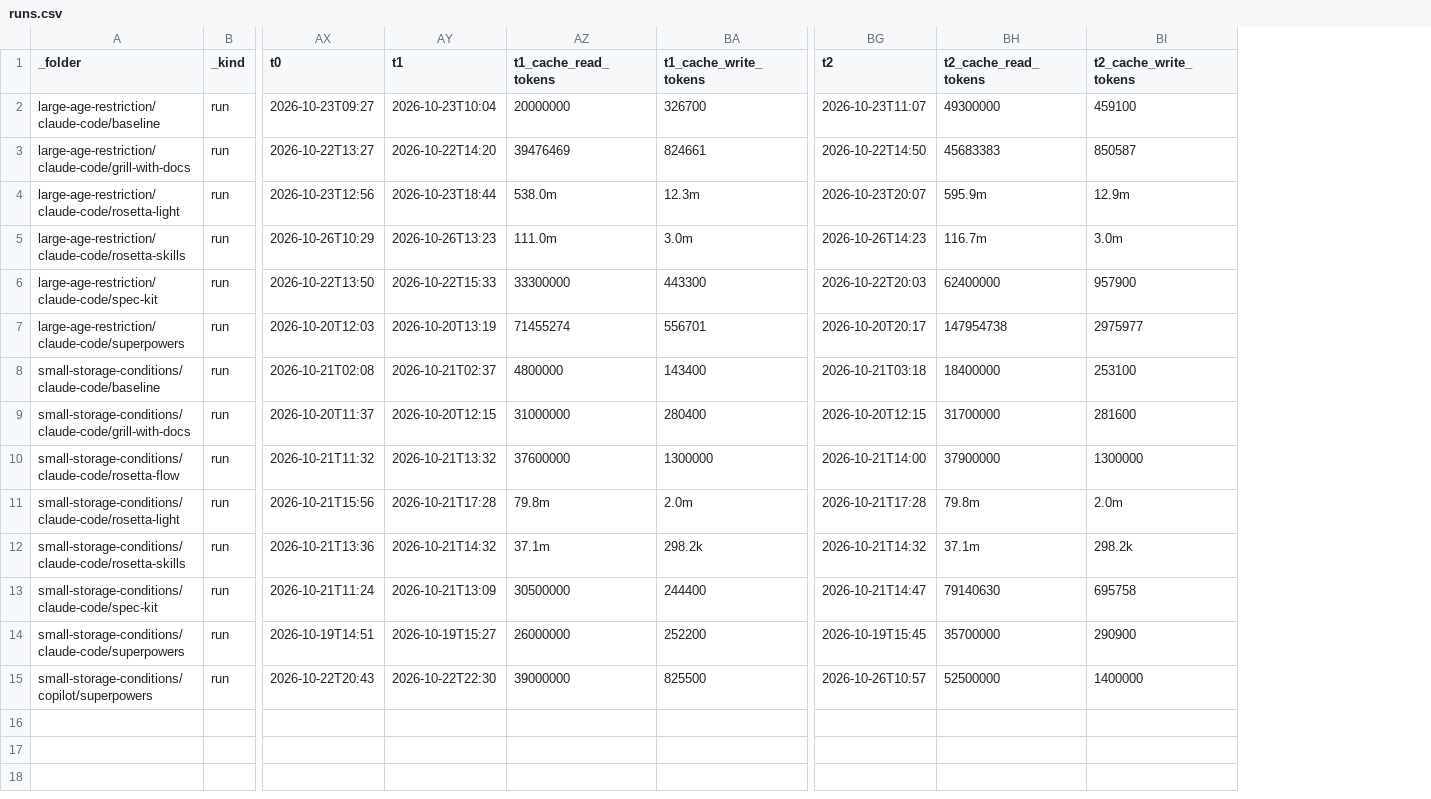
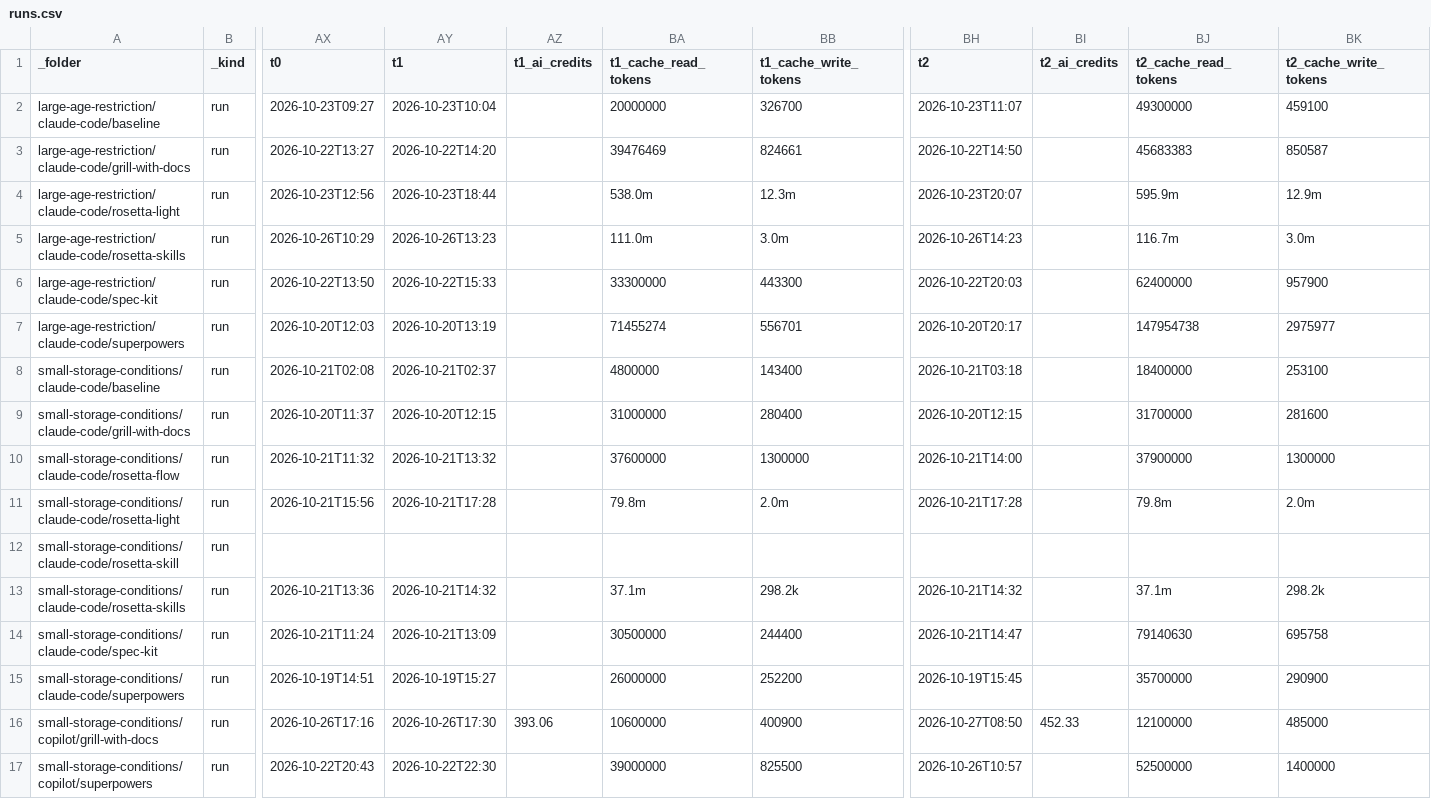
Before and after one commit to griddynamics/rosetta, a CSV file: rosetta-benchmarks/saleor/reports/runs.csv, drawn as a sheet; only a part is shown, gaps mark what is left out; rows hold the shown columns only; the diff names each change by its address in the sheet, - before the commit and + after, or states it on an @@ line.

```diff
--- a/rosetta-benchmarks/saleor/reports/runs.csv
+++ b/rosetta-benchmarks/saleor/reports/runs.csv
+column AZ (t1_ai_credits), empty
+column BI (t2_ai_credits), empty
+row 12: small-storage-conditions/claude-code/rosetta-skill | run
+row 16: small-storage-conditions/copilot/grill-with-docs | run | 2026-10-26T17:16 | 2026-10-26T17:30 | 393.06 | 10600000 | 400900 | 2026-10-27T08:50 | 452.33 | 12100000 | 485000
```
Also changed, not shown: 11 other files.
